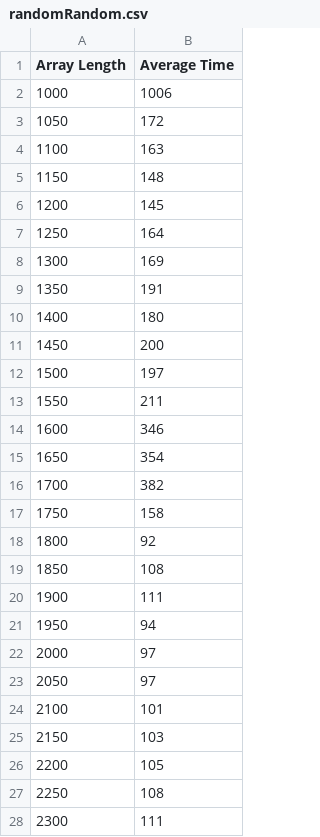
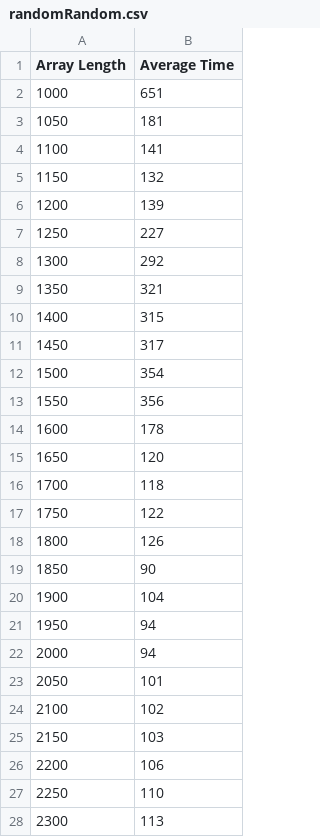
Before and after one commit to kathleenwong1029/StPatrick, a CSV file: randomRandom.csv, drawn as a sheet; only a part is shown; the diff covers the shown part only.

Commit message:
random

```diff
--- a/randomRandom.csv
+++ b/randomRandom.csv
@@ -1,28 +1,28 @@
 Array Length, Average Time
-1000,1006
-1050,172
-1100,163
-1150,148
-1200,145
-1250,164
-1300,169
-1350,191
-1400,180
-1450,200
-1500,197
-1550,211
-1600,346
-1650,354
-1700,382
-1750,158
-1800,92
-1850,108
-1900,111
+1000,651
+1050,181
+1100,141
+1150,132
+1200,139
+1250,227
+1300,292
+1350,321
+1400,315
+1450,317
+1500,354
+1550,356
+1600,178
+1650,120
+1700,118
+1750,122
+1800,126
+1850,90
+1900,104
 1950,94
-2000,97
-2050,97
-2100,101
+2000,94
+2050,101
+2100,102
 2150,103
-2200,105
-2250,108
-2300,111
+2200,106
+2250,110
+2300,113
```
Also changed, not shown: 145 edited cells elsewhere in this file, 4 other files.
